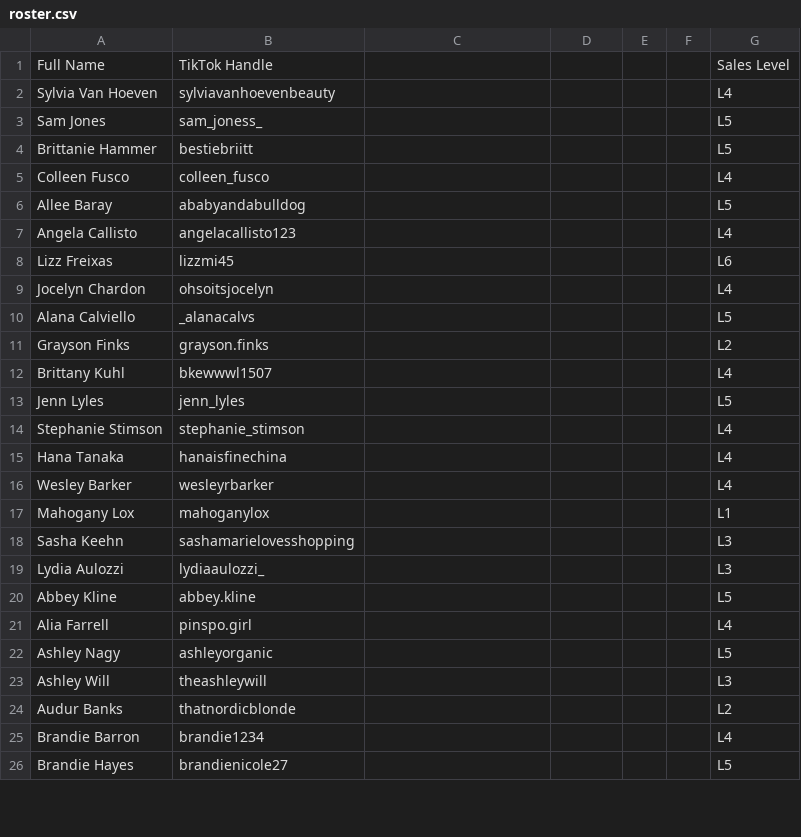
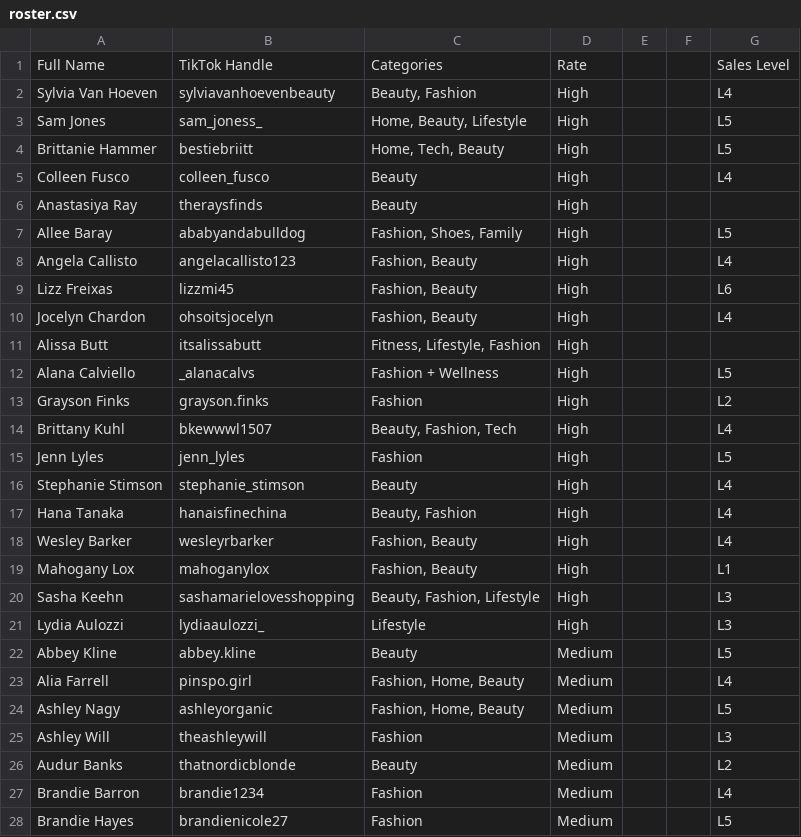
Before and after one commit to ceyre-boop/TABOOST-TALENT_ROSTER, a CSV file: data/roster.csv, drawn as a sheet; only a part is shown; the diff covers the shown part only.

Commit message:
Page builds roster from data/roster.csv — all 47 creators, sheet is source of truth

```diff
--- a/data/roster.csv
+++ b/data/roster.csv
@@ -1,26 +1,28 @@
-Full Name,TikTok Handle,,,,,Sales Level
-Sylvia Van Hoeven,sylviavanhoevenbeauty,,,,,L4
-Sam Jones,sam_joness_,,,,,L5
-Brittanie Hammer,bestiebriitt,,,,,L5
-Colleen Fusco,colleen_fusco,,,,,L4
-Allee Baray,ababyandabulldog,,,,,L5
-Angela Callisto,angelacallisto123,,,,,L4
-Lizz Freixas,lizzmi45,,,,,L6
-Jocelyn Chardon,ohsoitsjocelyn,,,,,L4
-Alana Calviello,_alanacalvs,,,,,L5
-Grayson Finks,grayson.finks,,,,,L2
-Brittany Kuhl,bkewwwl1507,,,,,L4
-Jenn Lyles,jenn_lyles,,,,,L5
-Stephanie Stimson,stephanie_stimson,,,,,L4
-Hana Tanaka,hanaisfinechina,,,,,L4
-Wesley Barker,wesleyrbarker,,,,,L4
-Mahogany Lox,mahoganylox,,,,,L1
-Sasha Keehn,sashamarielovesshopping,,,,,L3
-Lydia Aulozzi,lydiaaulozzi_,,,,,L3
-Abbey Kline,abbey.kline,,,,,L5
-Alia Farrell,pinspo.girl,,,,,L4
-Ashley Nagy,ashleyorganic,,,,,L5
-Ashley Will,theashleywill,,,,,L3
-Audur Banks,thatnordicblonde,,,,,L2
-Brandie Barron,brandie1234,,,,,L4
-Brandie Hayes,brandienicole27,,,,,L5
+Full Name,TikTok Handle,Categories,Rate,,,Sales Level
+Sylvia Van Hoeven,sylviavanhoevenbeauty,"Beauty, Fashion",High,,,L4
+Sam Jones,sam_joness_,"Home, Beauty, Lifestyle",High,,,L5
+Brittanie Hammer,bestiebriitt,"Home, Tech, Beauty",High,,,L5
+Colleen Fusco,colleen_fusco,Beauty,High,,,L4
+Anastasiya Ray,theraysfinds,Beauty,High,,,
+Allee Baray,ababyandabulldog,"Fashion, Shoes, Family",High,,,L5
+Angela Callisto,angelacallisto123,"Fashion, Beauty",High,,,L4
+Lizz Freixas,lizzmi45,"Fashion, Beauty",High,,,L6
+Jocelyn Chardon,ohsoitsjocelyn,"Fashion, Beauty",High,,,L4
+Alissa Butt,itsalissabutt,"Fitness, Lifestyle, Fashion",High,,,
+Alana Calviello,_alanacalvs,Fashion + Wellness,High,,,L5
+Grayson Finks,grayson.finks,Fashion,High,,,L2
+Brittany Kuhl,bkewwwl1507,"Beauty, Fashion, Tech",High,,,L4
+Jenn Lyles,jenn_lyles,Fashion,High,,,L5
+Stephanie Stimson,stephanie_stimson,Beauty,High,,,L4
+Hana Tanaka,hanaisfinechina,"Beauty, Fashion",High,,,L4
+Wesley Barker,wesleyrbarker,"Fashion, Beauty",High,,,L4
+Mahogany Lox,mahoganylox,"Fashion, Beauty",High,,,L1
+Sasha Keehn,sashamarielovesshopping,"Beauty, Fashion, Lifestyle",High,,,L3
+Lydia Aulozzi,lydiaaulozzi_,Lifestyle,High,,,L3
+Abbey Kline,abbey.kline,Beauty,Medium,,,L5
+Alia Farrell,pinspo.girl,"Fashion, Home, Beauty",Medium,,,L4
+Ashley Nagy,ashleyorganic,"Fashion, Home, Beauty",Medium,,,L5
+Ashley Will,theashleywill,Fashion,Medium,,,L3
+Audur Banks,thatnordicblonde,Beauty,Medium,,,L2
+Brandie Barron,brandie1234,Fashion,Medium,,,L4
+Brandie Hayes,brandienicole27,Fashion,Medium,,,L5
```
Also changed, not shown: 1 added row and 37 edited cells elsewhere in this file, 2 other files.
